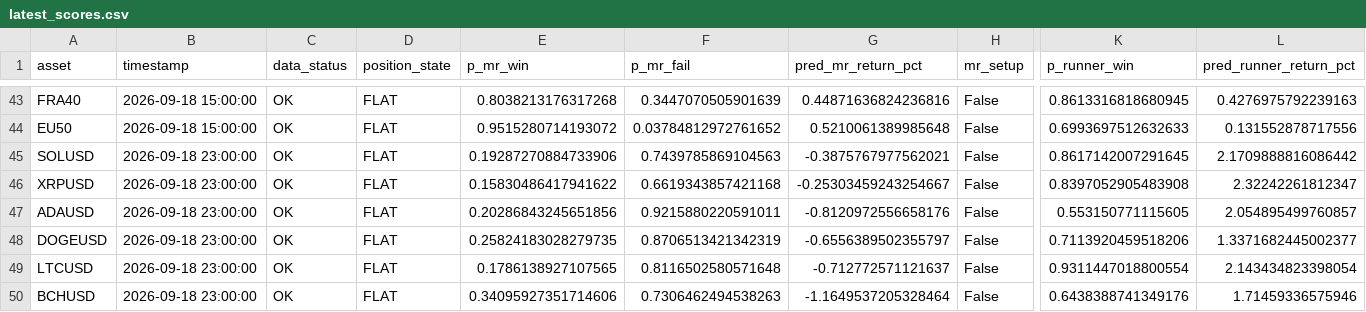
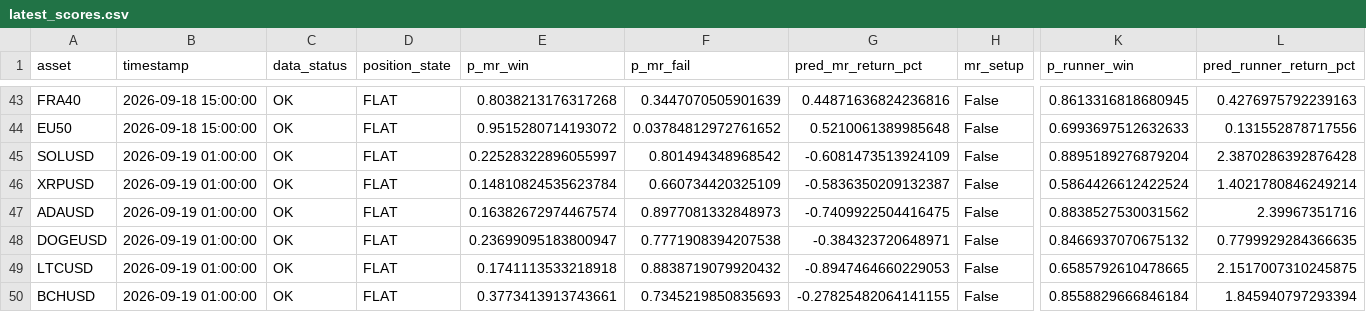
Before and after one commit to NeefPoom/Tradingstrategy01, a CSV file: reports/latest_scores.csv, drawn as a sheet; only a part is shown, gaps mark what is left out; the diff covers the shown part only; the diff names each change by its address in the sheet, - before the commit and + after, or states it on an @@ line.

```diff
--- a/reports/latest_scores.csv
+++ b/reports/latest_scores.csv
-B45:B50 (timestamp): 2026-09-18 23:00:00
+B45:B50 (timestamp): 2026-09-19 01:00:00
-E45 (p_mr_win): 0.19287270884733906
+E45 (p_mr_win): 0.22528322896055997
-F45 (p_mr_fail): 0.7439785869104563
+F45 (p_mr_fail): 0.801494348968542
-G45 (pred_mr_return_pct): -0.3875767977562021
+G45 (pred_mr_return_pct): -0.6081473513924109
-K45 (p_runner_win): 0.8617142007291645
+K45 (p_runner_win): 0.8895189276879204
-L45 (pred_runner_return_pct): 2.1709888816086442
+L45 (pred_runner_return_pct): 2.3870286392876428
-E46 (p_mr_win): 0.15830486417941622
+E46 (p_mr_win): 0.14810824535623784
-F46 (p_mr_fail): 0.6619343857421168
+F46 (p_mr_fail): 0.660734420325109
-G46 (pred_mr_return_pct): -0.25303459243254667
+G46 (pred_mr_return_pct): -0.5836350209132387
-K46 (p_runner_win): 0.8397052905483908
+K46 (p_runner_win): 0.5864426612422524
-L46 (pred_runner_return_pct): 2.32242261812347
+L46 (pred_runner_return_pct): 1.4021780846249214
-E47 (p_mr_win): 0.20286843245651856
+E47 (p_mr_win): 0.16382672974467574
-F47 (p_mr_fail): 0.9215880220591011
+F47 (p_mr_fail): 0.8977081332848973
-G47 (pred_mr_return_pct): -0.8120972556658176
+G47 (pred_mr_return_pct): -0.7409922504416475
-K47 (p_runner_win): 0.553150771115605
+K47 (p_runner_win): 0.8838527530031562
-L47 (pred_runner_return_pct): 2.054895499760857
+L47 (pred_runner_return_pct): 2.39967351716
-E48 (p_mr_win): 0.25824183028279735
+E48 (p_mr_win): 0.23699095183800947
-F48 (p_mr_fail): 0.8706513421342319
+F48 (p_mr_fail): 0.7771908394207538
-G48 (pred_mr_return_pct): -0.6556389502355797
+G48 (pred_mr_return_pct): -0.384323720648971
-K48 (p_runner_win): 0.7113920459518206
+K48 (p_runner_win): 0.8466937070675132
-L48 (pred_runner_return_pct): 1.3371682445002377
+L48 (pred_runner_return_pct): 0.7799929284366635
-E49 (p_mr_win): 0.1786138927107565
+E49 (p_mr_win): 0.1741113533218918
-F49 (p_mr_fail): 0.8116502580571648
+F49 (p_mr_fail): 0.8838719079920432
-G49 (pred_mr_return_pct): -0.712772571121637
+G49 (pred_mr_return_pct): -0.8947464660229053
-K49 (p_runner_win): 0.9311447018800554
+K49 (p_runner_win): 0.6585792610478665
-L49 (pred_runner_return_pct): 2.143434823398054
+L49 (pred_runner_return_pct): 2.1517007310245875
-E50 (p_mr_win): 0.34095927351714606
+E50 (p_mr_win): 0.3773413913743661
-F50 (p_mr_fail): 0.7306462494538263
+F50 (p_mr_fail): 0.7345219850835693
-G50 (pred_mr_return_pct): -1.1649537205328464
+G50 (pred_mr_return_pct): -0.27825482064141155
-K50 (p_runner_win): 0.6438388741349176
+K50 (p_runner_win): 0.8558829666846184
-L50 (pred_runner_return_pct): 1.71459336575946
+L50 (pred_runner_return_pct): 1.845940797293394
```
Also changed, not shown: 37 edited cells elsewhere in this file, reports/market_open_price_completeness.csv, reports/price_quality.csv, 25 other files.
